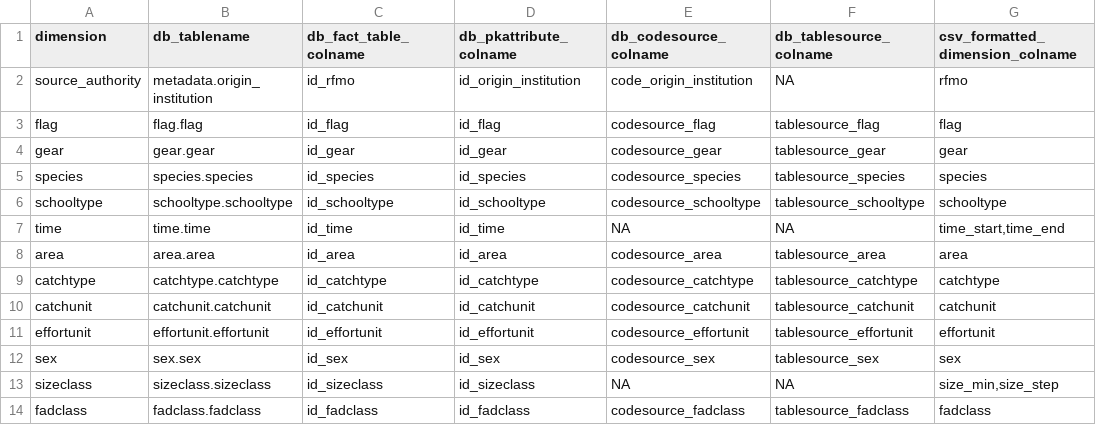
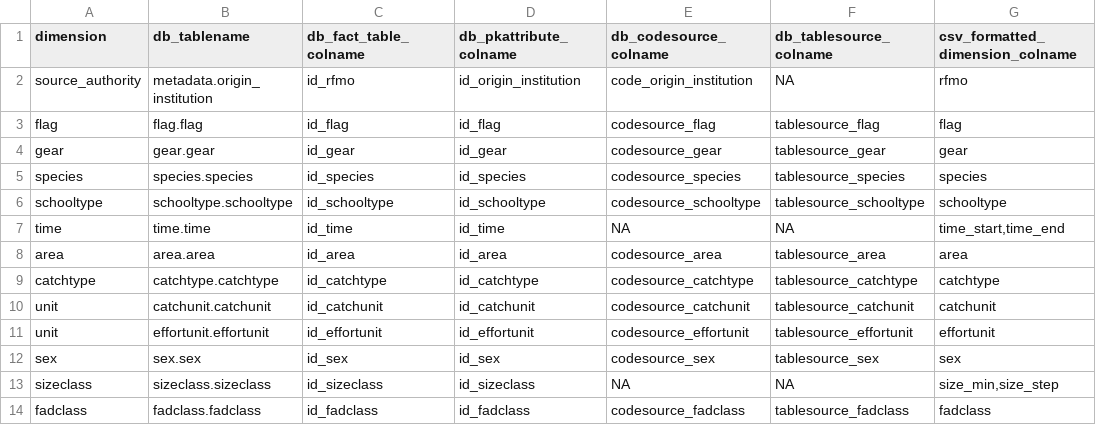
Before and after one commit to ptaconet/rtunaatlas, a CSV file: inst/extdata/db_dimensions_parameters.csv, drawn as a sheet; only a part is shown; the diff names each change by its address in the sheet, - before the commit and + after, or states it on an @@ line.

```diff
--- a/inst/extdata/db_dimensions_parameters.csv
+++ b/inst/extdata/db_dimensions_parameters.csv
-A10 (dimension): catchunit
+A10 (dimension): unit
-A11 (dimension): effortunit
+A11 (dimension): unit
```
Also changed, not shown: 5 other files.
